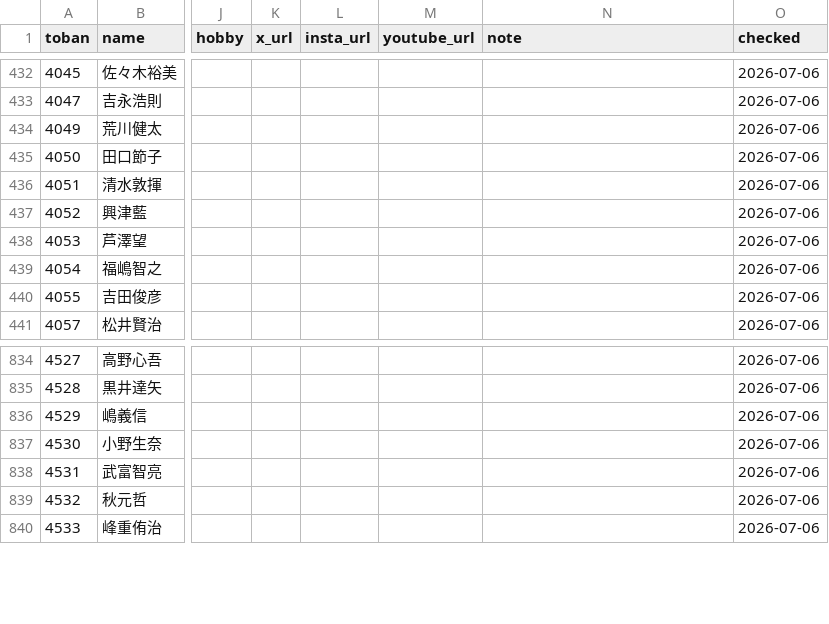
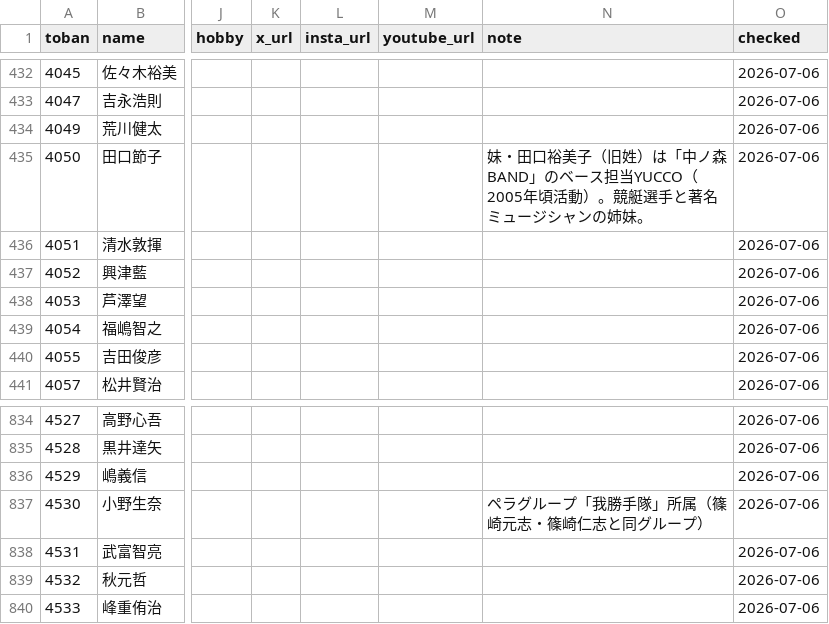
Before and after one commit to bonito323-a11y/funetan, a CSV file: data/racers.csv, drawn as a sheet; only a part is shown, gaps mark what is left out; the diff names each change by its address in the sheet, - before the commit and + after, or states it on an @@ line.

```diff
--- a/data/racers.csv
+++ b/data/racers.csv
-N435 (note): (empty)
+N435 (note): 妹・田口裕美子（旧姓）は「中ノ森BAND」のベース担当YUCCO（2005年頃活動）。競艇選手と著名ミュージシャンの姉妹。
-N837 (note): (empty)
+N837 (note): ペラグループ「我勝手隊」所属（篠崎元志・篠崎仁志と同グループ）
```
Also changed, not shown: data/relations.csv, 15 other files.
